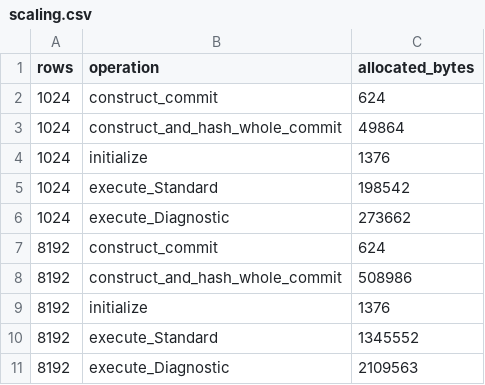
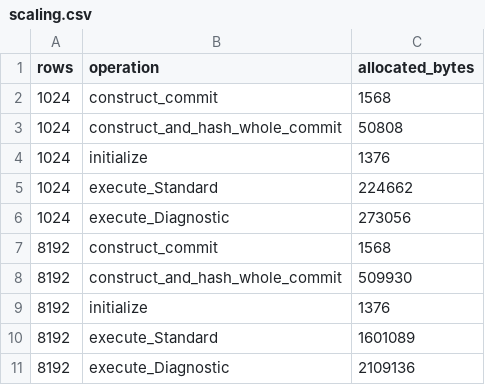
Before and after one commit to cohesivesystems/cohesive, a CSV file: docs/performance/evidence/durable-bookkeeping/scaling.csv, drawn as a sheet.

Commit message:
fix(storage): retain admission evidence and prepare replay checks before locking

```diff
--- a/docs/performance/evidence/durable-bookkeeping/scaling.csv
+++ b/docs/performance/evidence/durable-bookkeeping/scaling.csv
@@ -1,11 +1,11 @@
 rows,operation,allocated_bytes
-1024,construct_commit,624
-1024,construct_and_hash_whole_commit,49864
+1024,construct_commit,1568
+1024,construct_and_hash_whole_commit,50808
 1024,initialize,1376
-1024,execute_Standard,198542
-1024,execute_Diagnostic,273662
-8192,construct_commit,624
-8192,construct_and_hash_whole_commit,508986
+1024,execute_Standard,224662
+1024,execute_Diagnostic,273056
+8192,construct_commit,1568
+8192,construct_and_hash_whole_commit,509930
 8192,initialize,1376
-8192,execute_Standard,1345552
-8192,execute_Diagnostic,2109563
+8192,execute_Standard,1601089
+8192,execute_Diagnostic,2109136
```
Also changed, not shown: docs/performance/evidence/durable-bookkeeping/x12-matched.csv, 24 other files.
